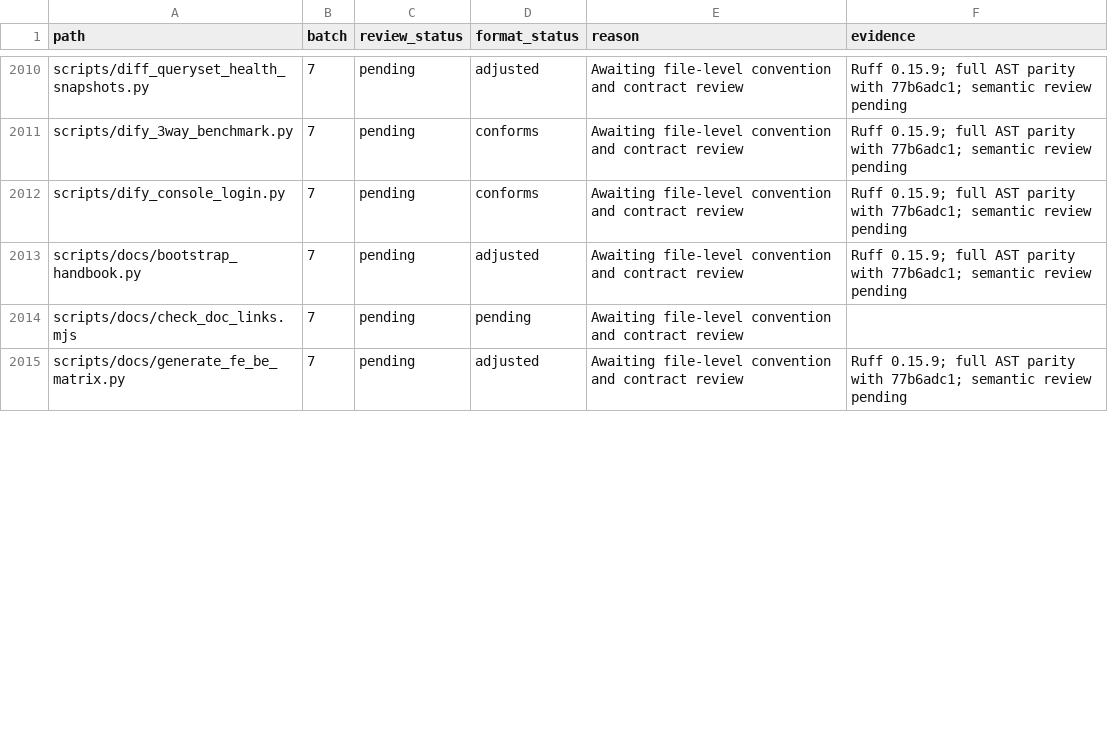
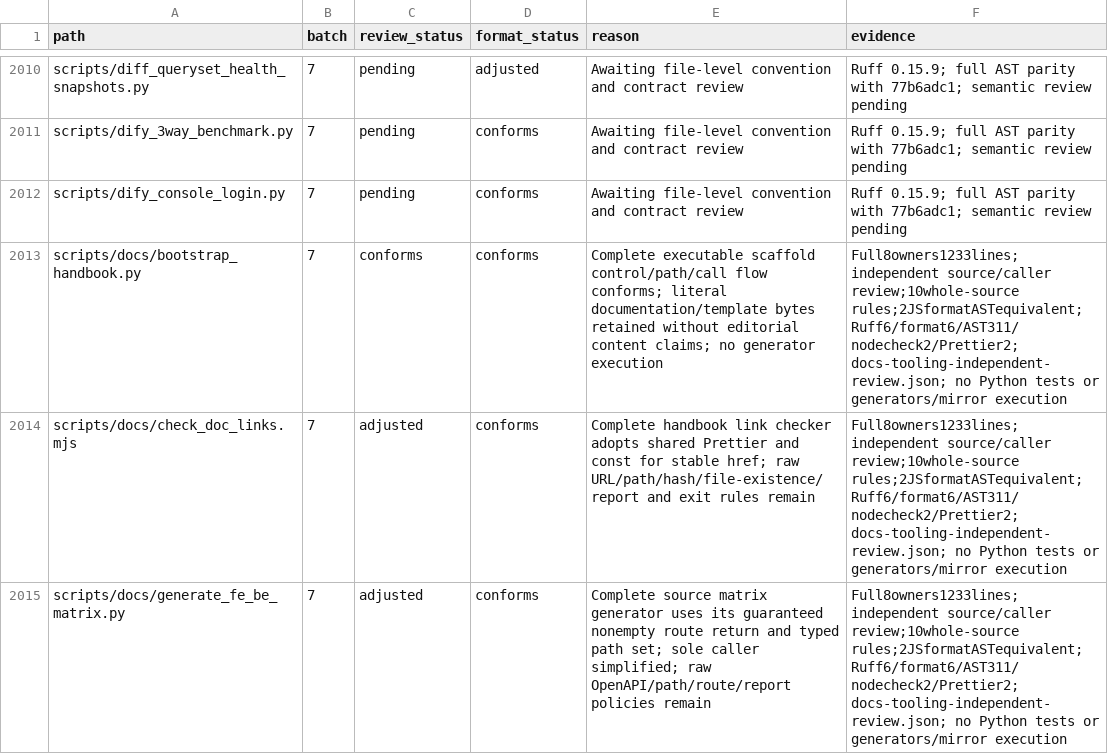
Before and after one commit to skygazer42/MimirQ, a CSV file: docs/maintenance/style-unification/coverage.csv, drawn as a sheet; only a part is shown, gaps mark what is left out; the diff covers the shown part only.

Commit message:
refactor(docs): simplify owned results in API and handbook tooling

```diff
--- a/docs/maintenance/style-unification/coverage.csv
+++ b/docs/maintenance/style-unification/coverage.csv
@@ -2012,4 +2012,4 @@ scripts/dify_3way_benchmark.py,7,pending,conforms,Awaiting file-level convention
 scripts/dify_console_login.py,7,pending,conforms,Awaiting file-level convention and contract review,Ruff 0.15.9; full AST parity with 77b6adc1; semantic review pending
-scripts/docs/bootstrap_handbook.py,7,pending,adjusted,Awaiting file-level convention and contract review,Ruff 0.15.9; full AST parity with 77b6adc1; semantic review pending
-scripts/docs/check_doc_links.mjs,7,pending,pending,Awaiting file-level convention and contract review,
-scripts/docs/generate_fe_be_matrix.py,7,pending,adjusted,Awaiting file-level convention and contract review,Ruff 0.15.9; full AST parity with 77b6adc1; semantic review pending
+scripts/docs/bootstrap_handbook.py,7,conforms,conforms,Complete executable scaffold control/path/call flow conforms; literal documentation/template bytes retained without editorial content claims; no generator execution,Full8owners1233lines; independent source/caller review;10whole-source rules;2JSformatASTequivalent; Ruff6/format6/AST311/nodecheck2/Prettier2; docs-tooling-independent-review.json; no Python tests or generators/mirror execution
+scripts/docs/check_doc_links.mjs,7,adjusted,conforms,Complete handbook link checker adopts shared Prettier and const for stable href; raw URL/path/hash/file-existence/report and exit rules remain,Full8owners1233lines; independent source/caller review;10whole-source rules;2JSformatASTequivalent; Ruff6/format6/AST311/nodecheck2/Prettier2; docs-tooling-independent-review.json; no Python tests or generators/mirror execution
+scripts/docs/generate_fe_be_matrix.py,7,adjusted,conforms,Complete source matrix generator uses its guaranteed nonempty route return and typed path set; sole caller simplified; raw OpenAPI/path/route/report policies remain,Full8owners1233lines; independent source/caller review;10whole-source rules;2JSformatASTequivalent; Ruff6/format6/AST311/nodecheck2/Prettier2; docs-tooling-independent-review.json; no Python tests or generators/mirror execution
```
Also changed, not shown: 17 edited cells elsewhere in this file, 5 other files.
